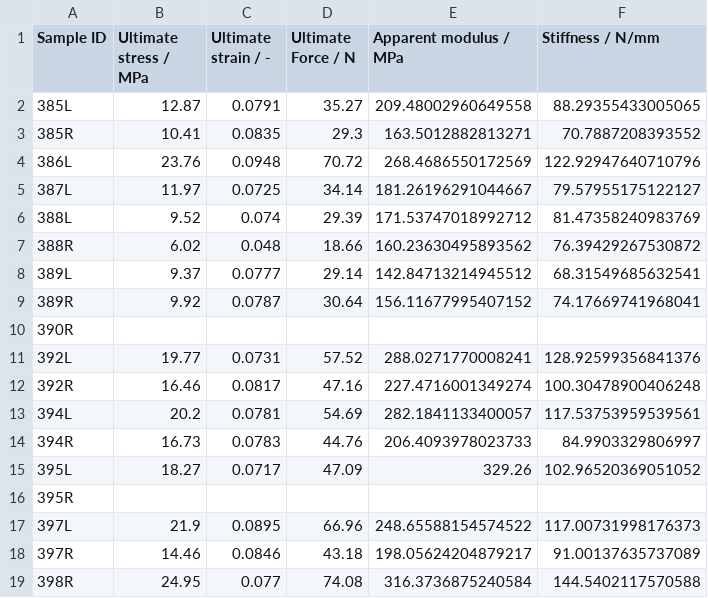
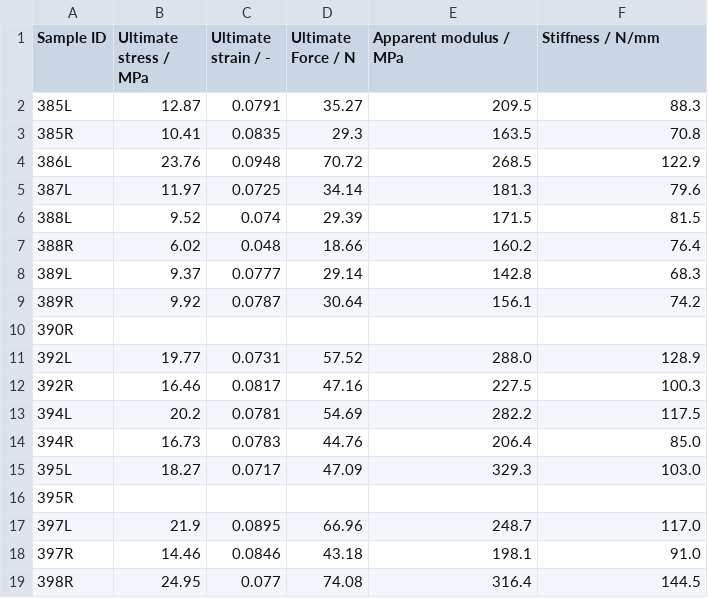
Before and after one commit to MathieuSm/FEMCOL, a CSV file: 04_Results/01_Demineralized/ResultsFailureTesting.csv, drawn as a sheet; only a part is shown; the diff covers the shown part only.

```diff
--- a/04_Results/01_Demineralized/ResultsFailureTesting.csv
+++ b/04_Results/01_Demineralized/ResultsFailureTesting.csv
@@ -1,19 +1,19 @@
 Sample ID,Ultimate stress / MPa,Ultimate strain / -,Ultimate Force / N,Apparent modulus / MPa,Stiffness / N/mm
-385L,12.87,0.0791,35.27,209.48002960649558,88.29355433005065
-385R,10.41,0.0835,29.3,163.5012882813271,70.7887208393552
-386L,23.76,0.0948,70.72,268.4686550172569,122.92947640710796
-387L,11.97,0.0725,34.14,181.26196291044667,79.57955175122127
-388L,9.52,0.074,29.39,171.53747018992712,81.47358240983769
-388R,6.02,0.048,18.66,160.23630495893562,76.39429267530872
-389L,9.37,0.0777,29.14,142.84713214945512,68.31549685632541
-389R,9.92,0.0787,30.64,156.11677995407152,74.17669741968041
+385L,12.87,0.0791,35.27,209.5,88.3
+385R,10.41,0.0835,29.3,163.5,70.8
+386L,23.76,0.0948,70.72,268.5,122.9
+387L,11.97,0.0725,34.14,181.3,79.6
+388L,9.52,0.074,29.39,171.5,81.5
+388R,6.02,0.048,18.66,160.2,76.4
+389L,9.37,0.0777,29.14,142.8,68.3
+389R,9.92,0.0787,30.64,156.1,74.2
 390R,,,,,
-392L,19.77,0.0731,57.52,288.0271770008241,128.92599356841376
-392R,16.46,0.0817,47.16,227.4716001349274,100.30478900406248
-394L,20.2,0.0781,54.69,282.1841133400057,117.53753959539561
-394R,16.73,0.0783,44.76,206.4093978023733,84.9903329806997
-395L,18.27,0.0717,47.09,329.26,102.96520369051052
+392L,19.77,0.0731,57.52,288.0,128.9
+392R,16.46,0.0817,47.16,227.5,100.3
+394L,20.2,0.0781,54.69,282.2,117.5
+394R,16.73,0.0783,44.76,206.4,85.0
+395L,18.27,0.0717,47.09,329.3,103.0
 395R,,,,,
-397L,21.9,0.0895,66.96,248.65588154574522,117.00731998176373
-397R,14.46,0.0846,43.18,198.05624204879217,91.00137635737089
-398R,24.95,0.077,74.08,316.3736875240584,144.5402117570588
+397L,21.9,0.0895,66.96,248.7,117.0
+397R,14.46,0.0846,43.18,198.1,91.0
+398R,24.95,0.077,74.08,316.4,144.5
```
Also changed, not shown: 36 edited cells elsewhere in this file, 04_Results/ResultsOverview.csv, 1 other file.
